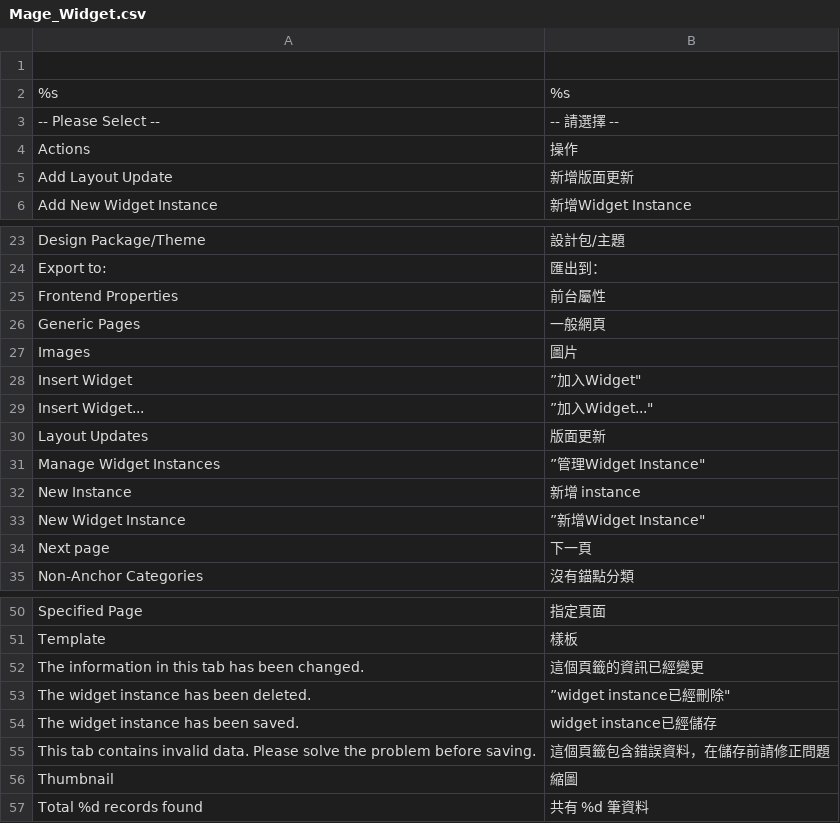
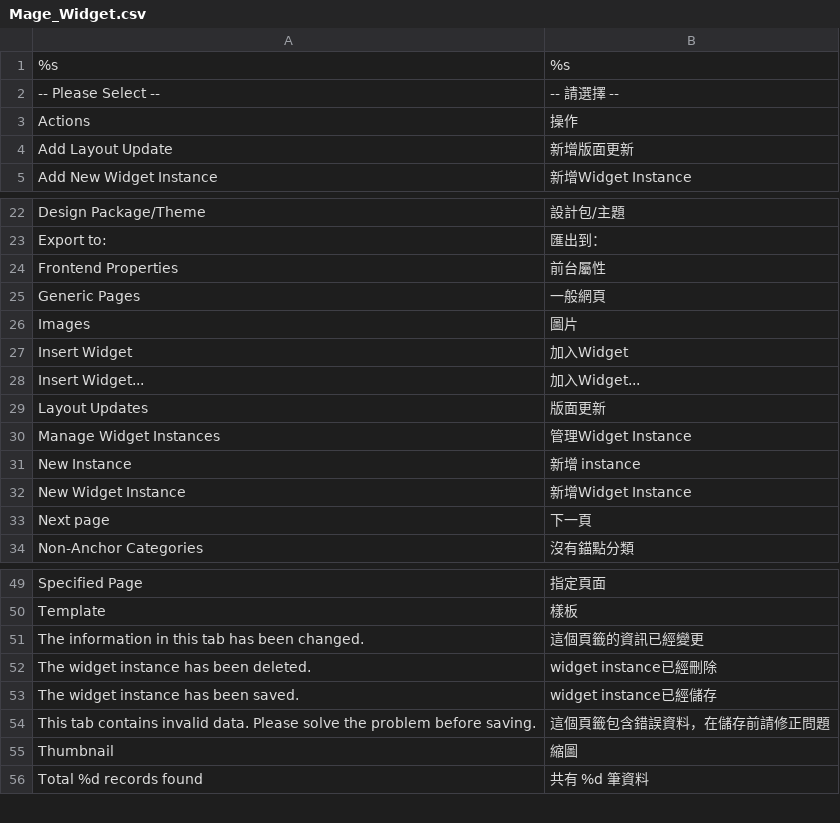
Before and after one commit to TriplesenseReply/magento_translation_zh_tw, a CSV file: Mage_Widget.csv, drawn as a sheet; only a part is shown, gaps mark what is left out.

Commit message:
Update Mage_Widget.csv

```diff
--- a/Mage_Widget.csv
+++ b/Mage_Widget.csv
@@ -1,2 +1 @@
-
 "%s","%s"
@@ -27,8 +26,8 @@
 "Images","圖片"
-"Insert Widget",”加入Widget"
-"Insert Widget...",”加入Widget..."
+"Insert Widget","加入Widget"
+"Insert Widget...","加入Widget..."
 "Layout Updates","版面更新"
-"Manage Widget Instances",”管理Widget Instance"
+"Manage Widget Instances","管理Widget Instance"
 "New Instance","新增 instance"
-"New Widget Instance",”新增Widget Instance"
+"New Widget Instance","新增Widget Instance"
 "Next page","下一頁"
@@ -52,3 +51,3 @@
 "The information in this tab has been changed.","這個頁籤的資訊已經變更"
-"The widget instance has been deleted.",”widget instance已經刪除"
+"The widget instance has been deleted.","widget instance已經刪除"
 "The widget instance has been saved.","widget instance已經儲存"
```
